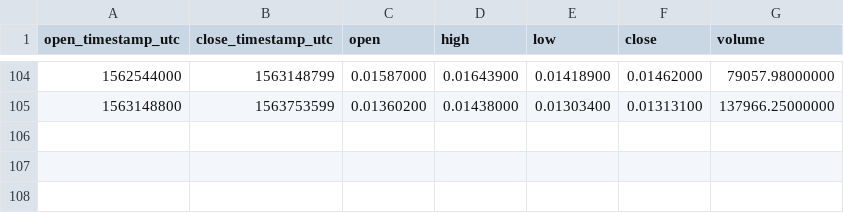
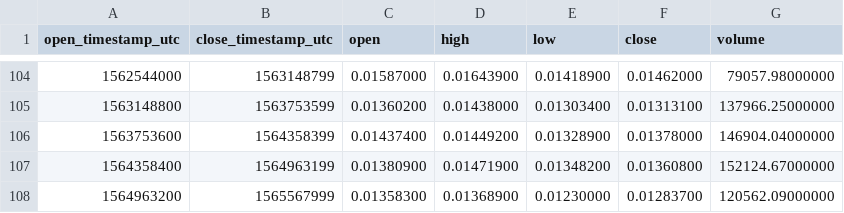
Before and after one commit to cryptobigbro/binance-QTUMETH, a CSV file: binance-QTUMETH-1w.csv, drawn as a sheet; only a part is shown, gaps mark what is left out; the diff names each change by its address in the sheet, - before the commit and + after, or states it on an @@ line.

```diff
--- a/binance-QTUMETH-1w.csv
+++ b/binance-QTUMETH-1w.csv
+row 106: 1563753600 | 1564358399 | 0.01437400 | 0.01449200 | 0.01328900 | 0.01378000 | 146904.04000000
+row 107: 1564358400 | 1564963199 | 0.01380900 | 0.01471900 | 0.01348200 | 0.01360800 | 152124.67000000
+row 108: 1564963200 | 1565567999 | 0.01358300 | 0.01368900 | 0.01230000 | 0.01283700 | 120562.09000000
```
Also changed, not shown: binance-QTUMETH-1M.csv, binance-QTUMETH-1d.csv, 1 other file.
